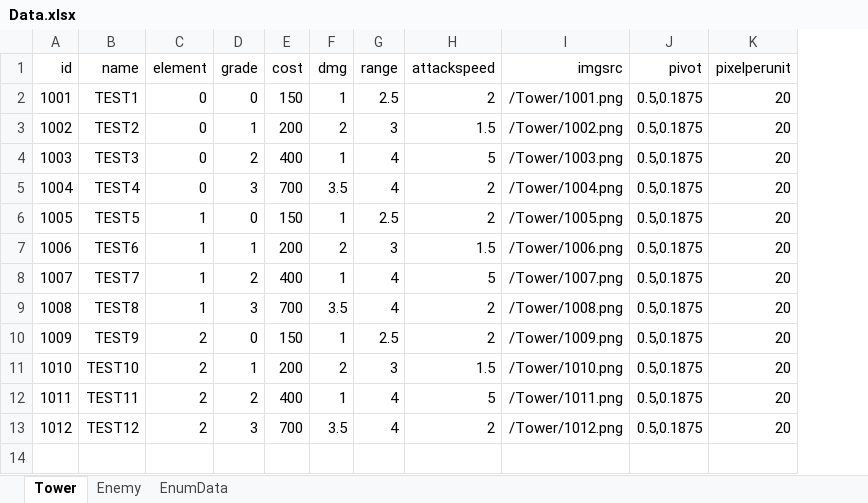
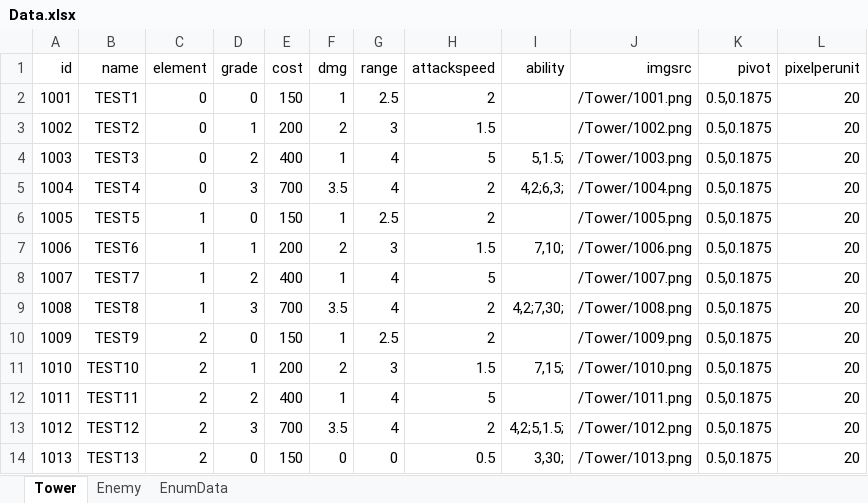
Before and after one commit to MaShuu-Studio/TETD, an Excel workbook: Utils/Excel To Json/bin/netcoreapp3.1/Data.xlsx, sheet Tower, drawn as a sheet; values as stored, in another font and other column widths than the file's, no borders; the diff names each change by its address in the sheet, - before the commit and + after, or states it on an @@ line.

Commit message:
Show Tower Ability

```diff
--- a/Utils/Excel To Json/bin/netcoreapp3.1/Data.xlsx (sheet Tower)
+++ b/Utils/Excel To Json/bin/netcoreapp3.1/Data.xlsx (sheet Tower)
+column I (ability), rows 4-13: 5,1.5; | 4,2;6,3; |  | 7,10; |  | 4,2;7,30; |  | 7,15; |  | 4,2;5,1.5;
+row 14: 1013 | TEST13 | 2 | 0 | 150 | 0 | 0 | 0.5 | 3,30; | /Tower/1013.png | 0.5,0.1875 | 20
```
Also changed, not shown: sheet EnumData, 38 other files.
